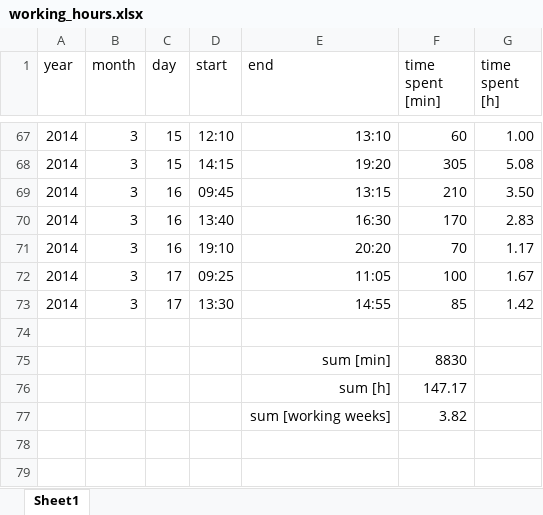
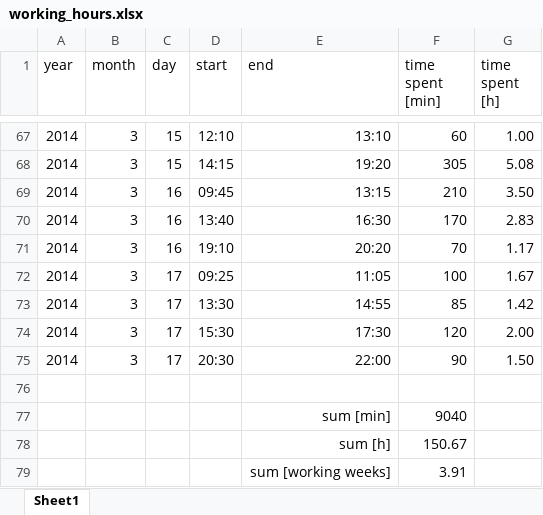
Before and after one commit to benediktibk/loadflow, an Excel workbook: documents/working_hours.xlsx, sheet Sheet1, drawn as a sheet; only a part is shown, gaps mark what is left out; values as stored, in another font and other column widths than the file's, no borders; addresses are those after the commit; the diff names each change by its address in the sheet, - before the commit and + after, or states it on an @@ line.

```diff
--- a/documents/working_hours.xlsx (sheet Sheet1)
+++ b/documents/working_hours.xlsx (sheet Sheet1)
+row 74: 2014 | 3 | 17 | 15:30 | 17:30 | 120 | 2.00
+row 75: 2014 | 3 | 17 | 20:30 | 22:00 | 90 | 1.50
-F77 (time spent [min]): 8830
+F77 (time spent [min]): 9040
-F78 (time spent [min]): 147.17
+F78 (time spent [min]): 150.67
-F79 (time spent [min]): 3.82
+F79 (time spent [min]): 3.91
```
Also changed, not shown: 9 other files.
